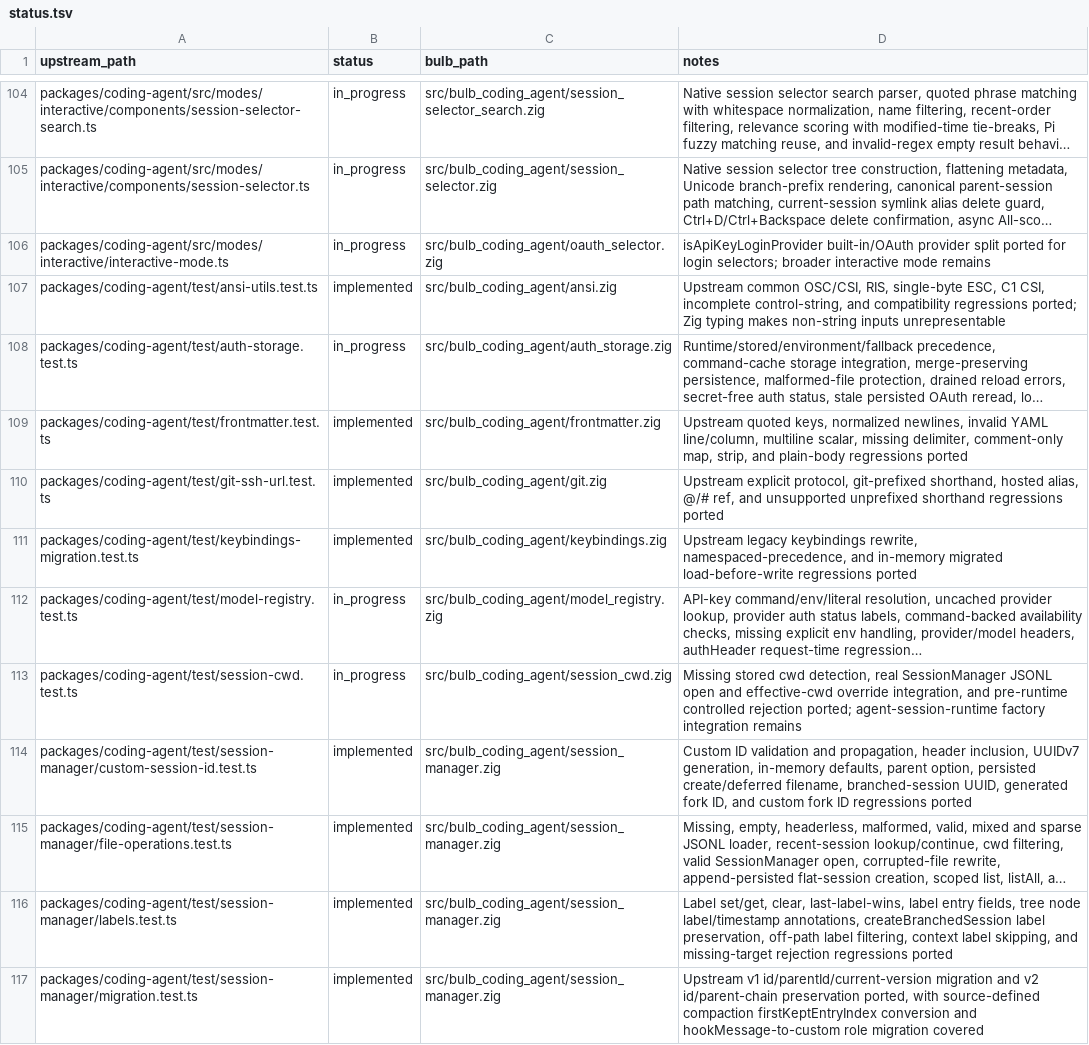
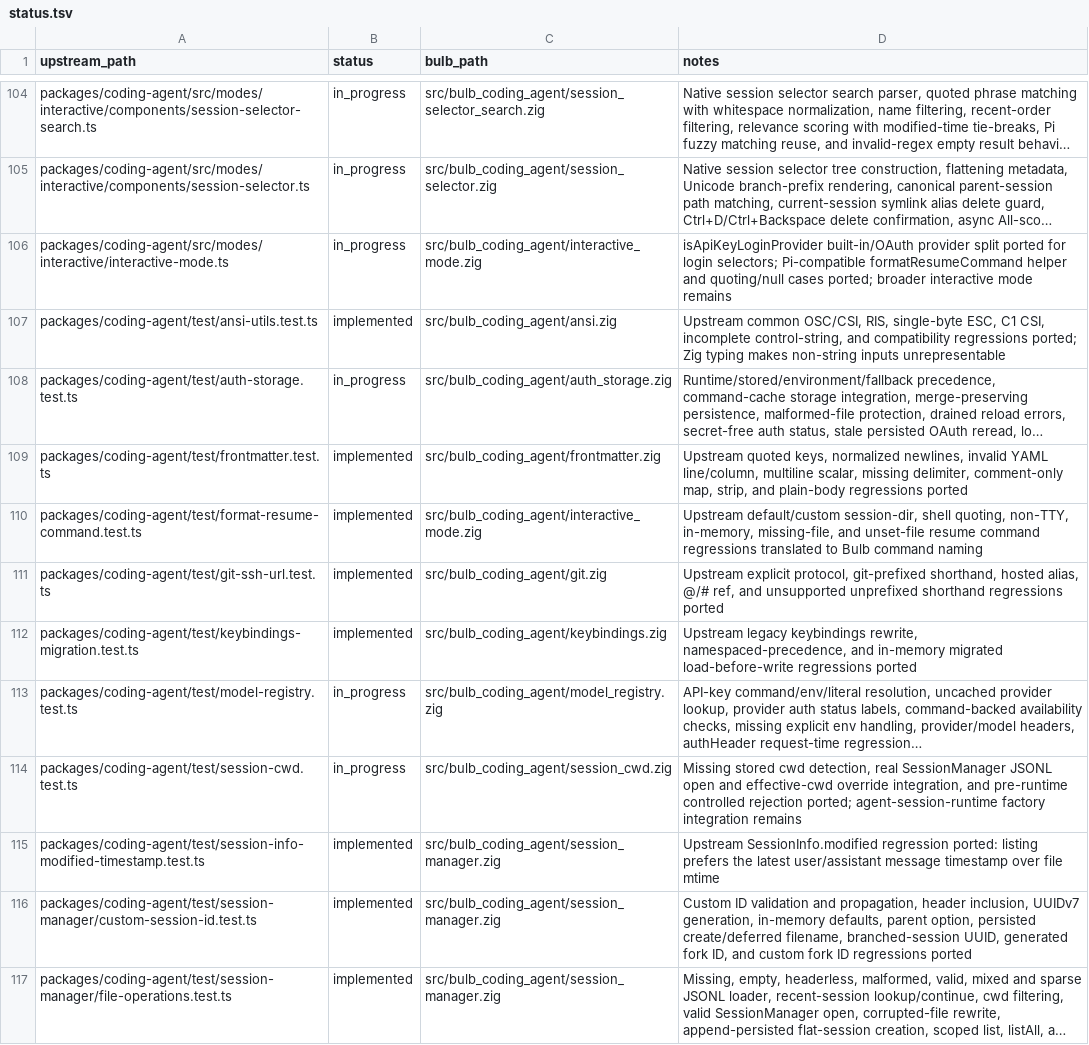
Before and after one commit to anggakhrsma/bulb, a TSV file: parity/status.tsv, drawn as a sheet; only a part is shown, gaps mark what is left out; the shorter side is filled out with more unchanged rows; long unchanged cells end in …; the diff names each change by its address in the sheet, - before the commit and + after, or states it on an @@ line.

Commit message:
feat: port resume command helpers

```diff
--- a/parity/status.tsv
+++ b/parity/status.tsv
-C106 (bulb_path): src/bulb_coding_agent/oauth_selector.zig
+C106 (bulb_path): src/bulb_coding_agent/interactive_mode.zig
-D106 (notes): …login selectors; broader interactive…
+D106 (notes): …login selectors; Pi-compatible formatResumeCommand helper and quoting/null cases ported; broader interactive…
+row 110: packages/coding-agent/test/format-resume-command.test.ts | implemented | src/bulb_coding_agent/interactive_mode.zig | Upstream default/custom session-dir, shell quoting, non-TTY, in-memory, missing-file, and unset-file resume command regressions translated to Bulb command naming
+row 115: packages/coding-agent/test/session-info-modified-timestamp.test.ts | implemented | src/bulb_coding_agent/session_manager.zig | Upstream SessionInfo.modified regression ported: listing prefers the latest user/assistant message timestamp over file mtime
```
Also changed, not shown: parity/ledger.tsv, 3 other files.
